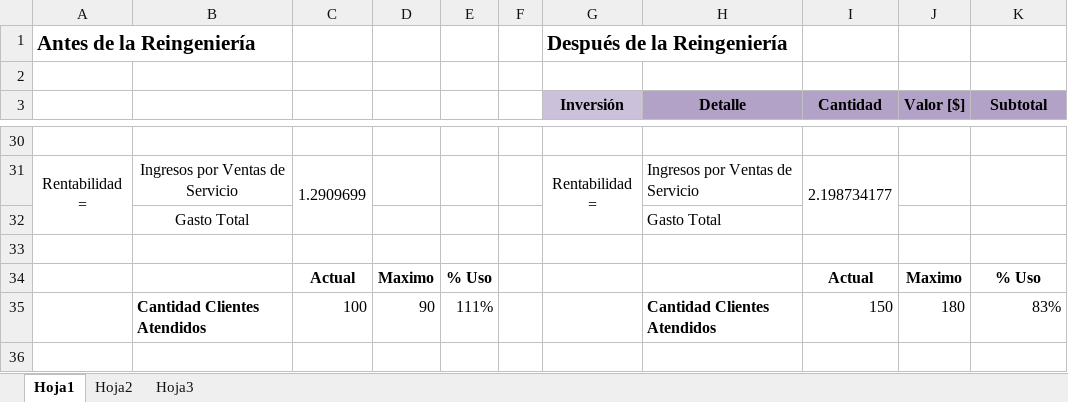
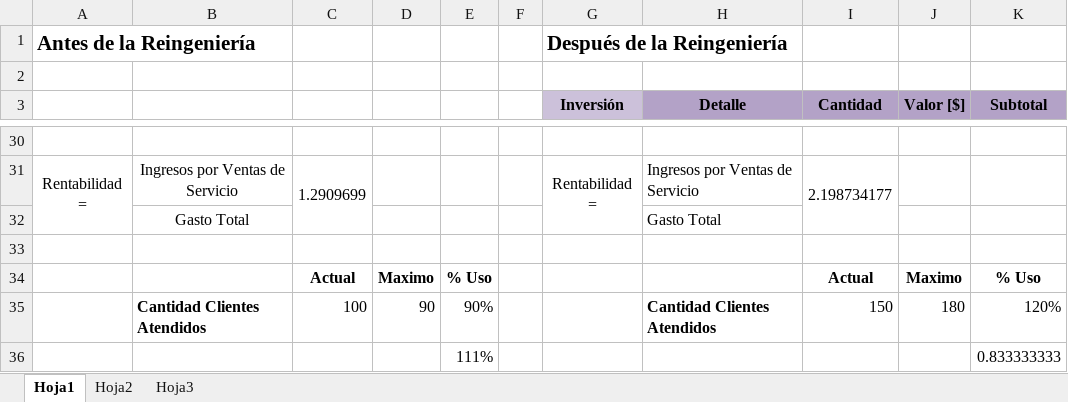
Before and after one commit to gsenergin/hydro2011, an Excel workbook: [A.Gerencial]/Costos-Ingresos.xlsx, sheet Hoja1, drawn as a sheet; only a part is shown, gaps mark what is left out; values as stored, in another font and other column widths than the file's, no borders; the diff names each change by its address in the sheet, - before the commit and + after, or states it on an @@ line.

```diff
--- a/[A.Gerencial]/Costos-Ingresos.xlsx (sheet Hoja1)
+++ b/[A.Gerencial]/Costos-Ingresos.xlsx (sheet Hoja1)
-E35: 111%
+E35: 90%
-K35 (Subtotal): 83%
+K35 (Subtotal): 120%
+row 36:  |  |  |  | 111% |  |  |  |  |  | 0.833333333
```
Also changed, not shown: 1 other file.
